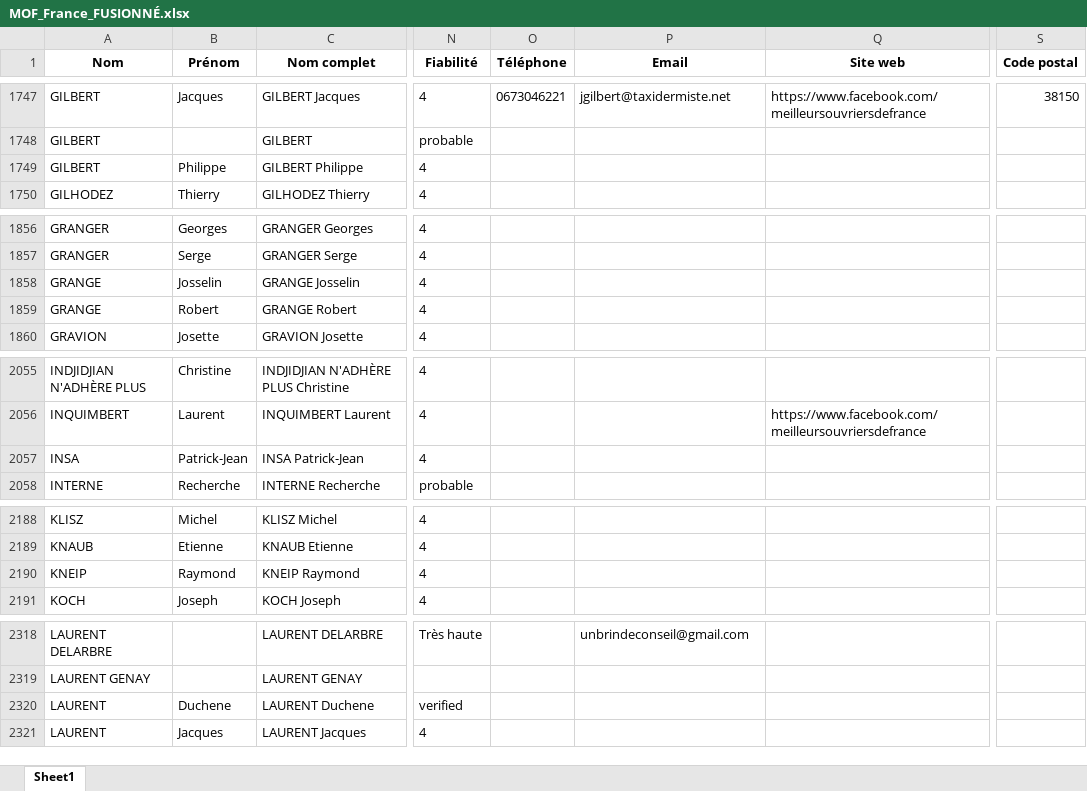
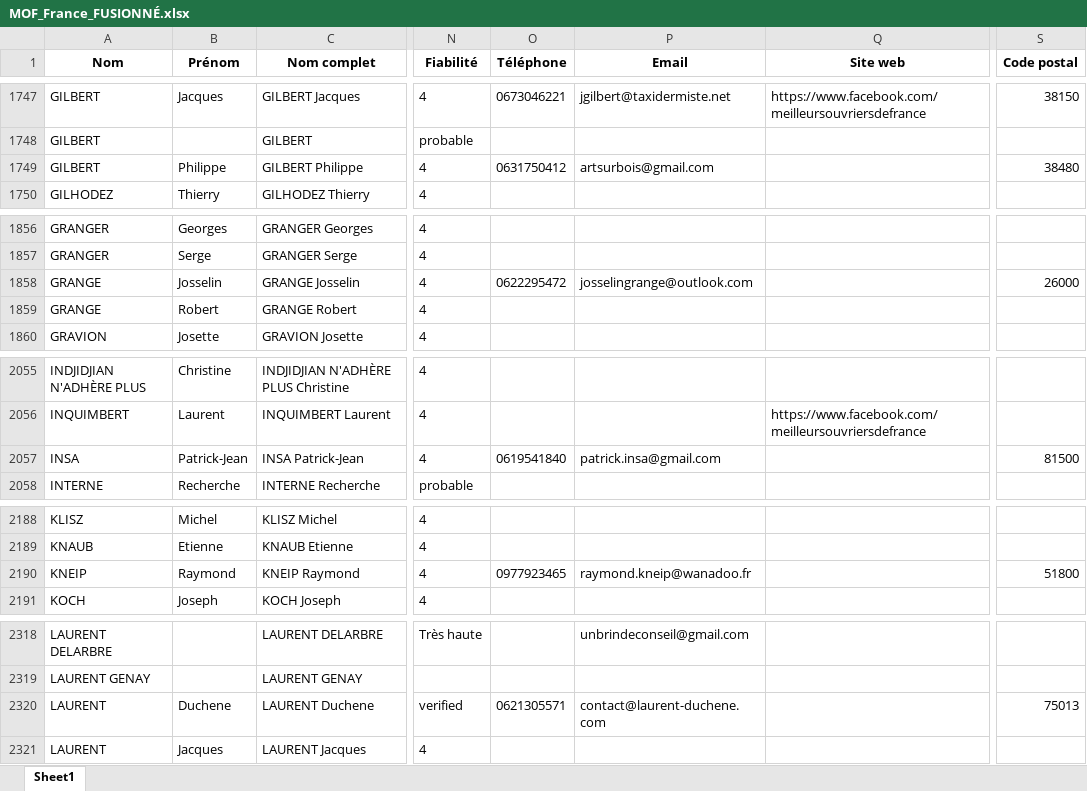
Before and after one commit to StudioEND12800/mof-dashboard, an Excel workbook: output/MOF_France_FUSIONNÉ.xlsx, sheet Sheet1, drawn as a sheet; only a part is shown, gaps mark what is left out; values as stored, in another font and other column widths than the file's, no borders; the diff covers the shown part only; the diff names each change by its address in the sheet, - before the commit and + after, or states it on an @@ line.

Commit message:
Rapatrie les contacts manquants connus depuis MOF_France_complet

```diff
--- a/output/MOF_France_FUSIONNÉ.xlsx (sheet Sheet1)
+++ b/output/MOF_France_FUSIONNÉ.xlsx (sheet Sheet1)
-O1749 (Téléphone): (empty)
+O1749 (Téléphone): 0631750412
-P1749 (Email): (empty)
+P1749 (Email): artsurbois@gmail.com
-S1749 (Code postal): (empty)
+S1749 (Code postal): 38480
-O1858 (Téléphone): (empty)
+O1858 (Téléphone): 0622295472
-P1858 (Email): (empty)
+P1858 (Email): josselingrange@outlook.com
-S1858 (Code postal): (empty)
+S1858 (Code postal): 26000
-O2057 (Téléphone): (empty)
+O2057 (Téléphone): 0619541840
-P2057 (Email): (empty)
+P2057 (Email): patrick.insa@gmail.com
-S2057 (Code postal): (empty)
+S2057 (Code postal): 81500
-O2190 (Téléphone): (empty)
+O2190 (Téléphone): 0977923465
-P2190 (Email): (empty)
+P2190 (Email): raymond.kneip@wanadoo.fr
-S2190 (Code postal): (empty)
+S2190 (Code postal): 51800
-O2320 (Téléphone): (empty)
+O2320 (Téléphone): 0621305571
-P2320 (Email): (empty)
+P2320 (Email): contact@laurent-duchene.com
-S2320 (Code postal): (empty)
+S2320 (Code postal): 75013
```
Also changed, not shown: 68 edited cells elsewhere in this sheet.
